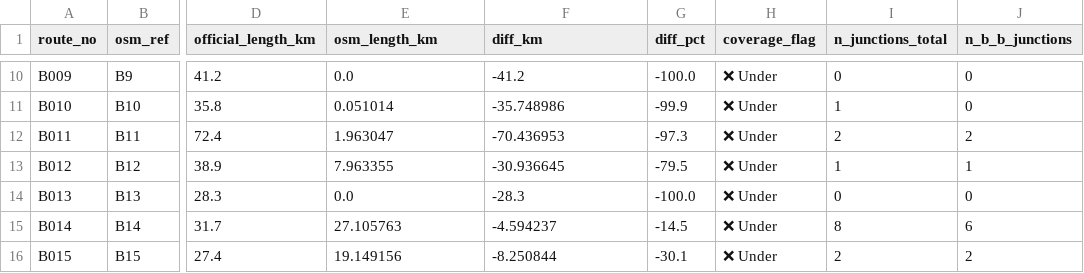
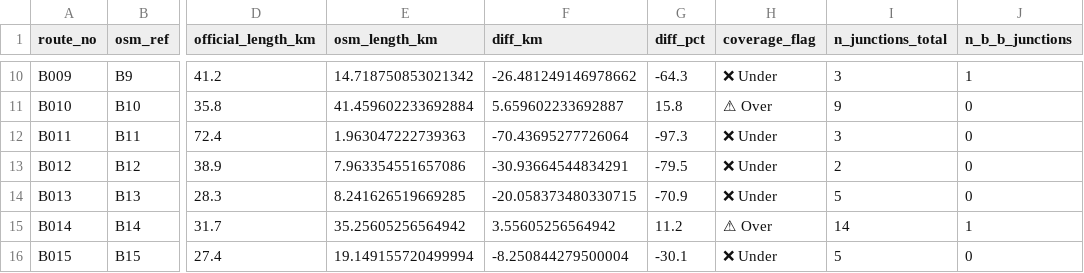
Before and after one commit to DevNugget/UCL-Practical-Data-Science-Roads, a CSV file: outputs/sri_lanka_b_roads_summary.csv, drawn as a sheet; only a part is shown, gaps mark what is left out; the diff covers the shown part only; the diff names each change by its address in the sheet, - before the commit and + after, or states it on an @@ line.

```diff
--- a/outputs/sri_lanka_b_roads_summary.csv
+++ b/outputs/sri_lanka_b_roads_summary.csv
-E10 (osm_length_km): 0.0
+E10 (osm_length_km): 14.718750853021342
-F10 (diff_km): -41.2
+F10 (diff_km): -26.481249146978662
-G10 (diff_pct): -100.0
+G10 (diff_pct): -64.3
-I10 (n_junctions_total): 0
+I10 (n_junctions_total): 3
-J10 (n_b_b_junctions): 0
+J10 (n_b_b_junctions): 1
-E11 (osm_length_km): 0.051014
+E11 (osm_length_km): 41.459602233692884
-F11 (diff_km): -35.748986
+F11 (diff_km): 5.659602233692887
-G11 (diff_pct): -99.9
+G11 (diff_pct): 15.8
-H11 (coverage_flag): ❌ Under
+H11 (coverage_flag): ⚠ Over
-I11 (n_junctions_total): 1
+I11 (n_junctions_total): 9
-E12 (osm_length_km): 1.963047
+E12 (osm_length_km): 1.963047222739363
-F12 (diff_km): -70.436953
+F12 (diff_km): -70.43695277726064
-I12 (n_junctions_total): 2
+I12 (n_junctions_total): 3
-J12 (n_b_b_junctions): 2
+J12 (n_b_b_junctions): 0
-E13 (osm_length_km): 7.963355
+E13 (osm_length_km): 7.963354551657086
-F13 (diff_km): -30.936645
+F13 (diff_km): -30.93664544834291
-I13 (n_junctions_total): 1
+I13 (n_junctions_total): 2
-J13 (n_b_b_junctions): 1
+J13 (n_b_b_junctions): 0
-E14 (osm_length_km): 0.0
+E14 (osm_length_km): 8.241626519669285
-F14 (diff_km): -28.3
+F14 (diff_km): -20.058373480330715
-G14 (diff_pct): -100.0
+G14 (diff_pct): -70.9
-I14 (n_junctions_total): 0
+I14 (n_junctions_total): 5
-E15 (osm_length_km): 27.105763
+E15 (osm_length_km): 35.25605256564942
-F15 (diff_km): -4.594237
+F15 (diff_km): 3.55605256564942
-G15 (diff_pct): -14.5
+G15 (diff_pct): 11.2
-H15 (coverage_flag): ❌ Under
+H15 (coverage_flag): ⚠ Over
-I15 (n_junctions_total): 8
+I15 (n_junctions_total): 14
-J15 (n_b_b_junctions): 6
+J15 (n_b_b_junctions): 1
-E16 (osm_length_km): 19.149156
+E16 (osm_length_km): 19.149155720499994
-F16 (diff_km): -8.250844
+F16 (diff_km): -8.250844279500004
-I16 (n_junctions_total): 2
+I16 (n_junctions_total): 5
-J16 (n_b_b_junctions): 2
+J16 (n_b_b_junctions): 0
```
Also changed, not shown: 164 edited cells elsewhere in this file, 20 other files.
